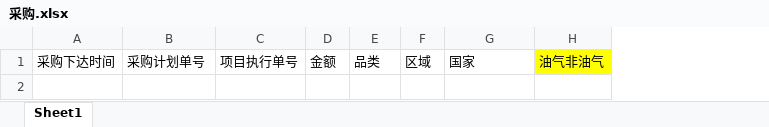
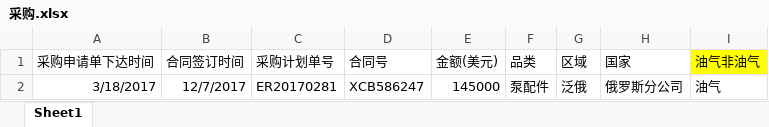
Before and after one commit to codeherofromchina/common, an Excel workbook: erui-parent/erui-boss-web/src/main/webapp/WEB-INF/template/excel/采购.xlsx, sheet Sheet1, drawn as a sheet; values as stored, in another font and other column widths than the file's, no borders; removed rows and columns are numbered as before the commit, all else as after; the diff names each change by its address in the sheet, - before the commit and + after, or states it on an @@ line.

```diff
--- a/erui-parent/erui-boss-web/src/main/webapp/WEB-INF/template/excel/采购.xlsx (sheet Sheet1)
+++ b/erui-parent/erui-boss-web/src/main/webapp/WEB-INF/template/excel/采购.xlsx (sheet Sheet1)
-column A (采购下达时间), empty
+column A (采购申请单下达时间), empty
+column B (合同签订时间), empty
-column C (项目执行单号), empty
-column D (金额), empty
+column D (合同号), empty
+column E (金额(美元)), empty
+row 2: 3/18/2017 | 12/7/2017 | ER20170281 | XCB586247 | 145000 | 泵配件 | 泛俄 | 俄罗斯分公司 | 油气
```
Also changed, not shown: 6 other files.
